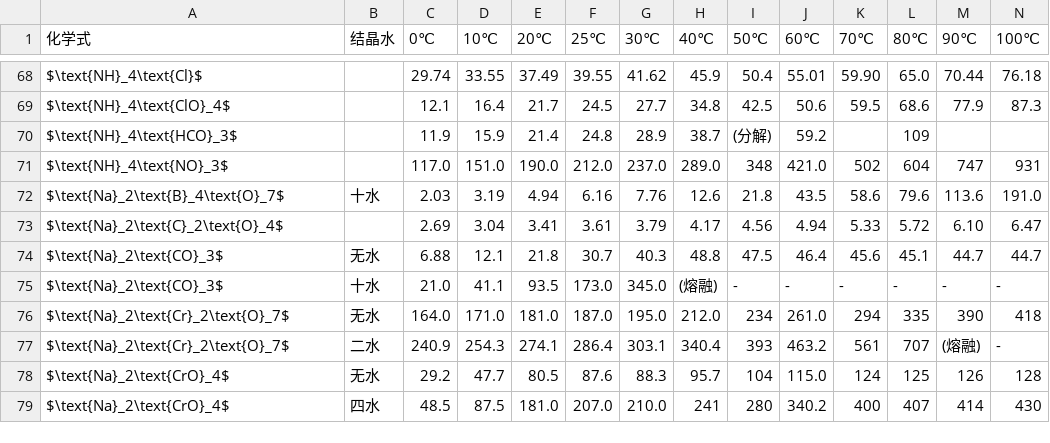
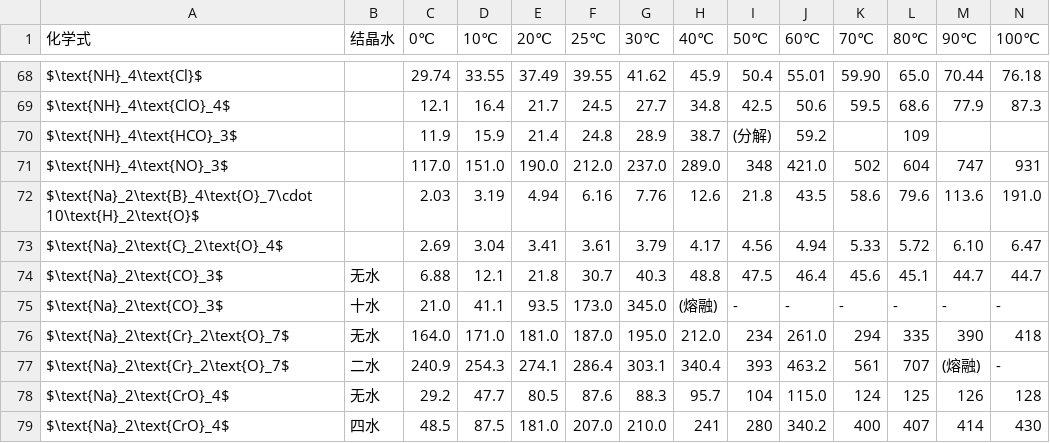
Before and after one commit to RockLithium/rocklithium.github.io, a CSV file: chemdata/solubility.csv, drawn as a sheet; only a part is shown, gaps mark what is left out.

Commit message:
Update solubility.csv

```diff
--- a/chemdata/solubility.csv
+++ b/chemdata/solubility.csv
@@ -71,3 +71,3 @@ $\text{NH}_4\text{HCO}_3$,,11.9,15.9,21.4,24.8,28.9,38.7,(分解),59.2,,109,,
 $\text{NH}_4\text{NO}_3$,,117.0,151.0,190.0,212.0,237.0,289.0,348,421.0,502,604,747,931
-$\text{Na}_2\text{B}_4\text{O}_7$,十水,2.03,3.19,4.94,6.16,7.76,12.6,21.8,43.5,58.6,79.6,113.6,191.0
+$\text{Na}_2\text{B}_4\text{O}_7\cdot 10\text{H}_2\text{O}$,,2.03,3.19,4.94,6.16,7.76,12.6,21.8,43.5,58.6,79.6,113.6,191.0
 $\text{Na}_2\text{C}_2\text{O}_4$,,2.69,3.04,3.41,3.61,3.79,4.17,4.56,4.94,5.33,5.72,6.10,6.47
```
